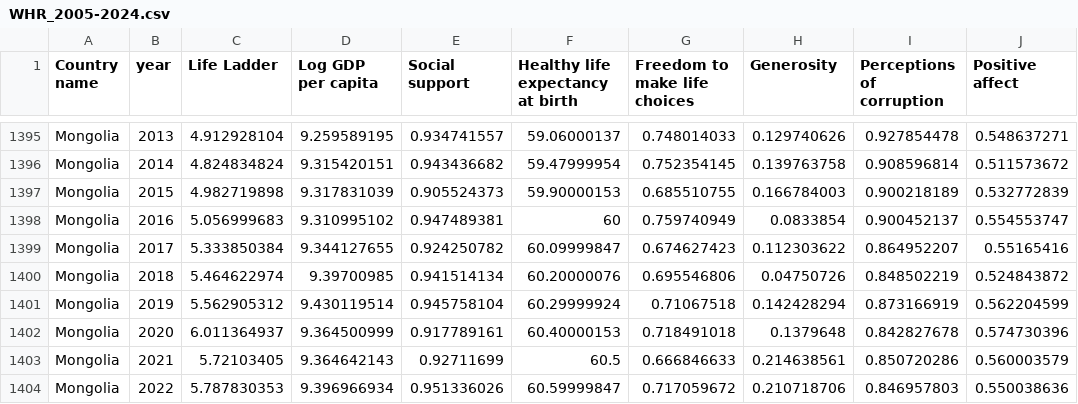
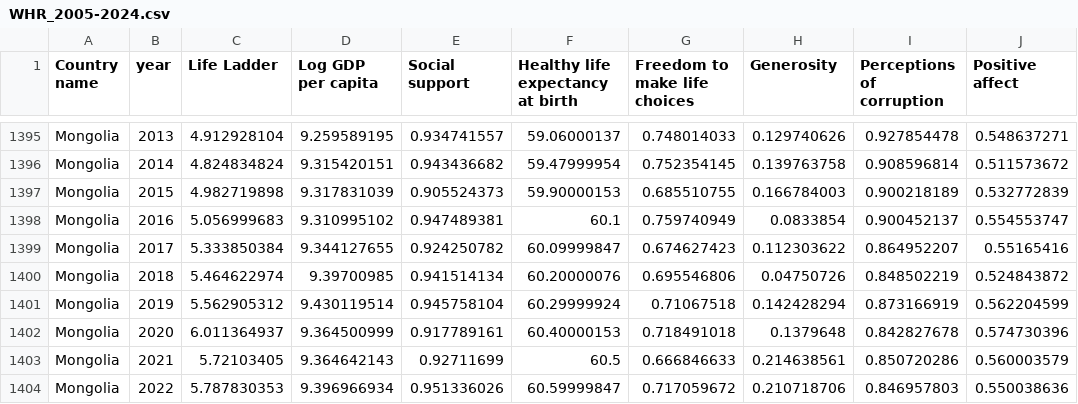
Before and after one commit to tara-hylton/world_happiness, a CSV file: raw_data/WHR_2005-2024.csv, drawn as a sheet; only a part is shown, gaps mark what is left out; the diff names each change by its address in the sheet, - before the commit and + after, or states it on an @@ line.

```diff
--- a/raw_data/WHR_2005-2024.csv
+++ b/raw_data/WHR_2005-2024.csv
-F1398 (Healthy life expectancy at birth): 60
+F1398 (Healthy life expectancy at birth): 60.1
```
Also changed, not shown: raw_data/world_data_2023.csv, 3 other files.
